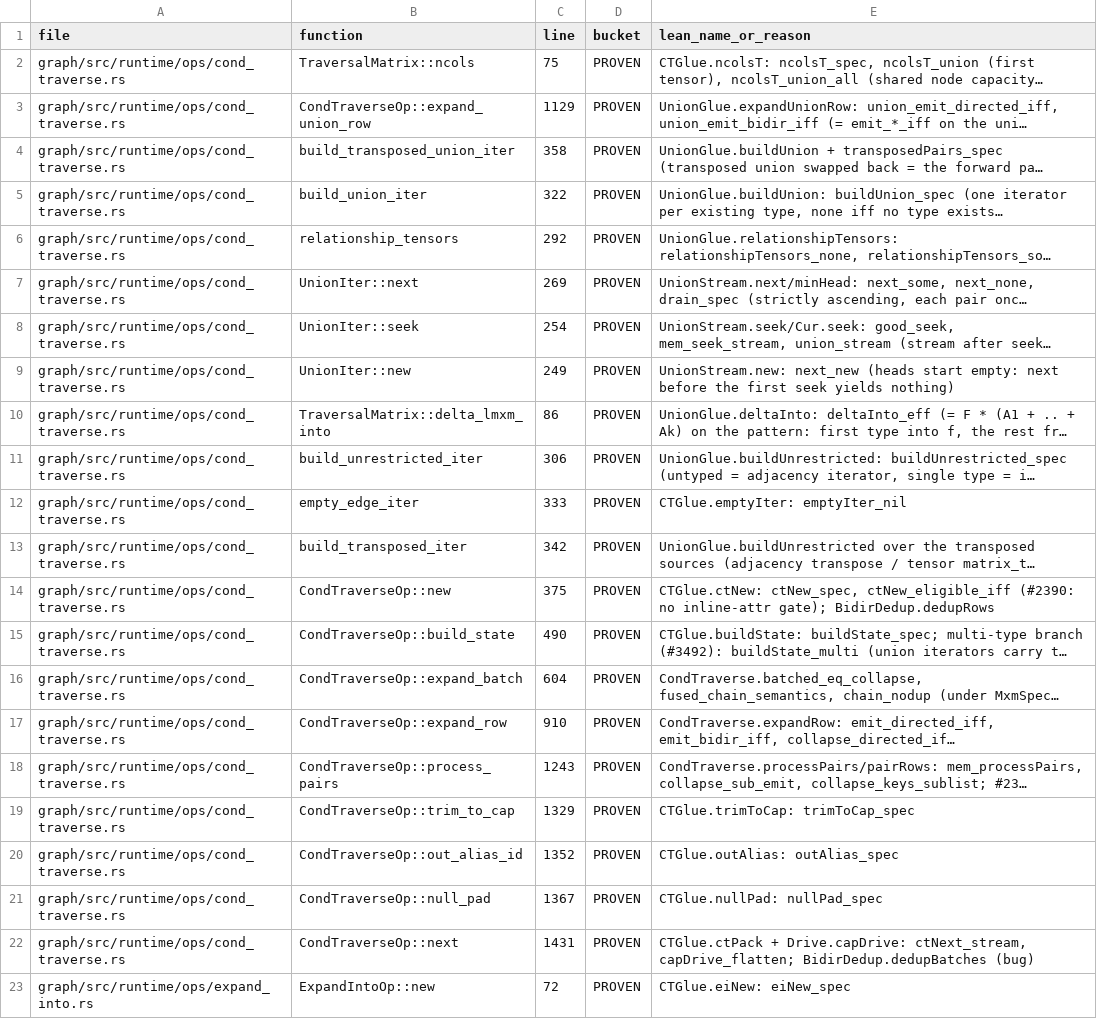
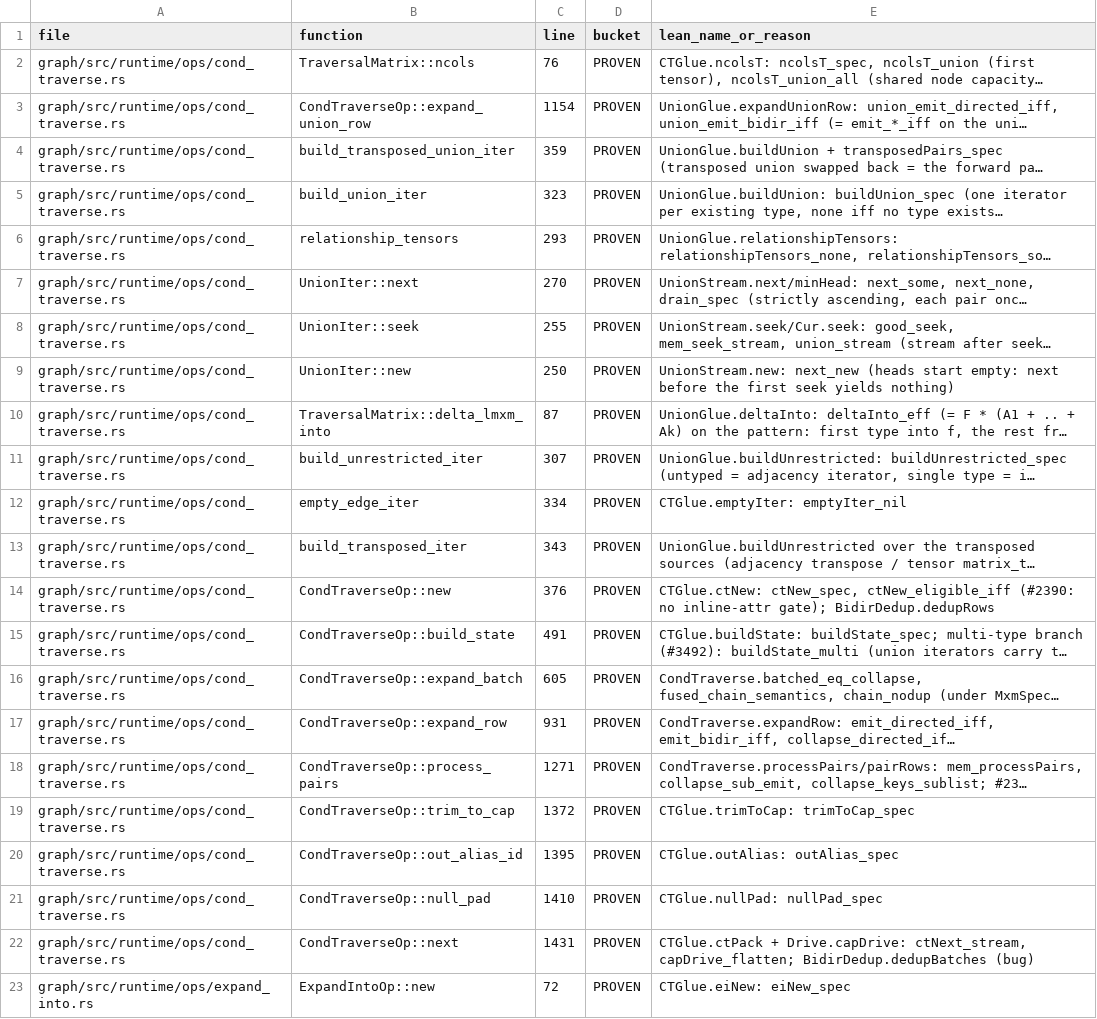
Before and after one commit to FalkorDB/FalkorDB, a TSV file: proofs/ops_traverse/COVERAGE.tsv, drawn as a sheet; only a part is shown; long unchanged cells end in …; the diff names each change by its address in the sheet, - before the commit and + after, or states it on an @@ line.

```diff
--- a/proofs/ops_traverse/COVERAGE.tsv
+++ b/proofs/ops_traverse/COVERAGE.tsv
-C2 (line): 75
+C2 (line): 76
-C3 (line): 1129
+C3 (line): 1154
-C4 (line): 358
+C4 (line): 359
-C5 (line): 322
+C5 (line): 323
-C6 (line): 292
+C6 (line): 293
-C7 (line): 269
+C7 (line): 270
-C8 (line): 254
+C8 (line): 255
-C9 (line): 249
+C9 (line): 250
-C10 (line): 86
+C10 (line): 87
-C11 (line): 306
+C11 (line): 307
-C12 (line): 333
+C12 (line): 334
-C13 (line): 342
+C13 (line): 343
-C14 (line): 375
+C14 (line): 376
-C15 (line): 490
+C15 (line): 491
-C16 (line): 604
+C16 (line): 605
-C17 (line): 910
+C17 (line): 931
-C18 (line): 1243
+C18 (line): 1271
-C19 (line): 1329
+C19 (line): 1372
-C20 (line): 1352
+C20 (line): 1395
-C21 (line): 1367
+C21 (line): 1410
```
